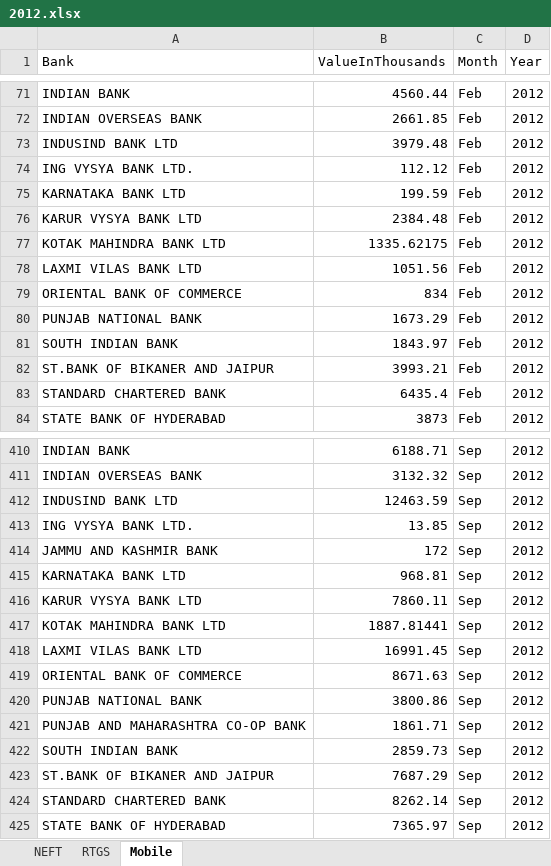
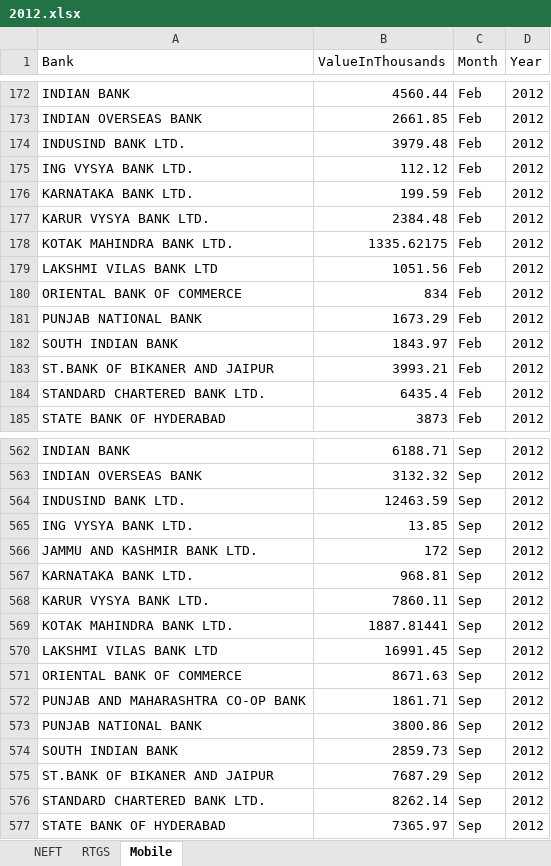
Before and after one commit to ksrinivasan1/rbianalytics, an Excel workbook: data/yearwise/2012.xlsx, sheet Mobile, drawn as a sheet; only a part is shown, gaps mark what is left out; values as stored, in another font and other column widths than the file's, no borders; addresses are those after the commit; the diff covers the shown part only; the diff names each change by its address in the sheet, - before the commit and + after, or states it on an @@ line.

Commit message:
cleaned bank names

```diff
--- a/data/yearwise/2012.xlsx (sheet Mobile)
+++ b/data/yearwise/2012.xlsx (sheet Mobile)
-A174 (Bank): INDUSIND BANK LTD
+A174 (Bank): INDUSIND BANK LTD.
-A176 (Bank): KARNATAKA BANK LTD
+A176 (Bank): KARNATAKA BANK LTD.
-A177 (Bank): KARUR VYSYA BANK LTD
+A177 (Bank): KARUR VYSYA BANK LTD.
-A178 (Bank): KOTAK MAHINDRA BANK LTD
+A178 (Bank): KOTAK MAHINDRA BANK LTD.
-A179 (Bank): LAXMI VILAS BANK LTD
+A179 (Bank): LAKSHMI VILAS BANK LTD
-A184 (Bank): STANDARD CHARTERED BANK
+A184 (Bank): STANDARD CHARTERED BANK LTD.
-A564 (Bank): INDUSIND BANK LTD
+A564 (Bank): INDUSIND BANK LTD.
-A566 (Bank): JAMMU AND KASHMIR BANK
+A566 (Bank): JAMMU AND KASHMIR BANK LTD.
-A567 (Bank): KARNATAKA BANK LTD
+A567 (Bank): KARNATAKA BANK LTD.
-A568 (Bank): KARUR VYSYA BANK LTD
+A568 (Bank): KARUR VYSYA BANK LTD.
-A569 (Bank): KOTAK MAHINDRA BANK LTD
+A569 (Bank): KOTAK MAHINDRA BANK LTD.
-A570 (Bank): LAXMI VILAS BANK LTD
+A570 (Bank): LAKSHMI VILAS BANK LTD
@@ row 421 moved to row 572: PUNJAB AND MAHARASHTRA CO-OP BANK @@
-A576 (Bank): STANDARD CHARTERED BANK
+A576 (Bank): STANDARD CHARTERED BANK LTD.
```
Also changed, not shown: other rows of this sheet, sheet RTGS, sheet NEFT.
